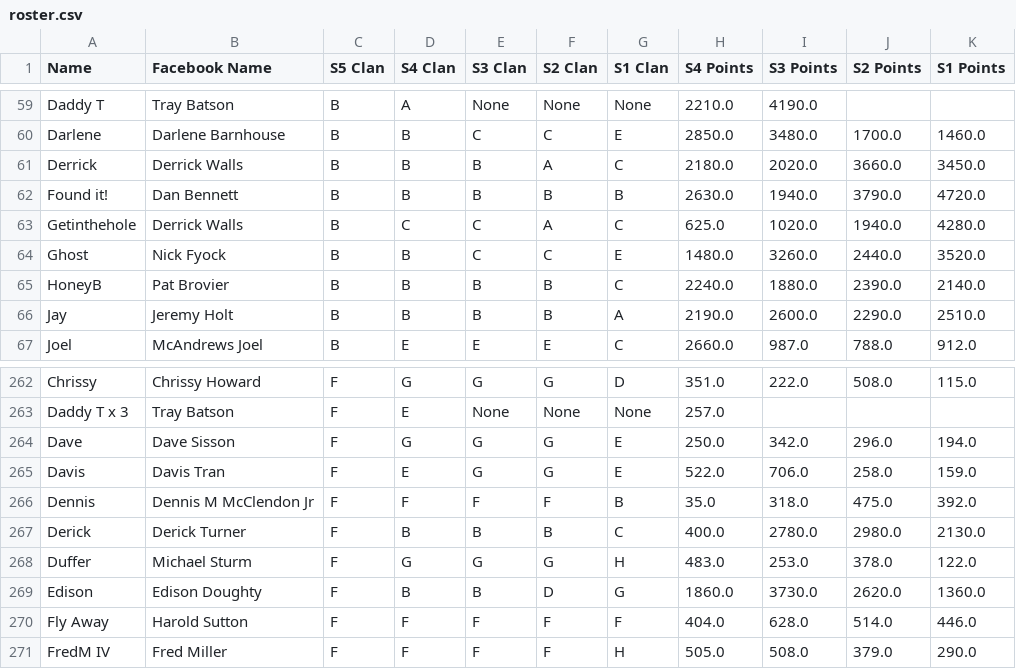
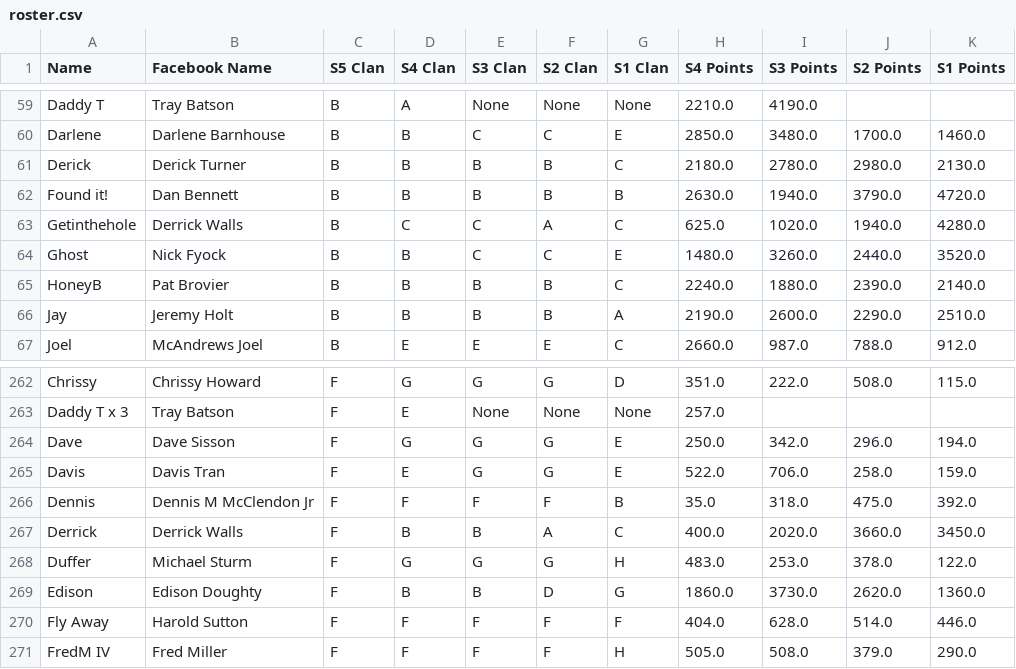
Before and after one commit to scottmarler/scottmarler.github.io, a CSV file: Roster/data/roster.csv, drawn as a sheet; only a part is shown, gaps mark what is left out.

```diff
--- a/Roster/data/roster.csv
+++ b/Roster/data/roster.csv
@@ -60,3 +60,3 @@ Daddy T,Tray Batson,B,A,None,None,None,2210.0,4190.0,,
 Darlene,Darlene Barnhouse,B,B,C,C,E,2850.0,3480.0,1700.0,1460.0
-Derrick,Derrick Walls,B,B,B,A,C,2180.0,2020.0,3660.0,3450.0
+Derick,Derick Turner,B,B,B,B,C,2180.0,2780.0,2980.0,2130.0
 Found it!,Dan Bennett,B,B,B,B,B,2630.0,1940.0,3790.0,4720.0
@@ -266,3 +266,3 @@ Davis,Davis Tran,F,E,G,G,E,522.0,706.0,258.0,159.0
 Dennis,Dennis M McClendon Jr,F,F,F,F,B,35.0,318.0,475.0,392.0
-Derick,Derick Turner,F,B,B,B,C,400.0,2780.0,2980.0,2130.0
+Derrick,Derrick Walls,F,B,B,A,C,400.0,2020.0,3660.0,3450.0
 Duffer,Michael Sturm,F,G,G,G,H,483.0,253.0,378.0,122.0
```
Also changed, not shown: PCVis/pc/s4_parallel_coords.csv, shuffle_data/s4_shuffle.csv, 1 other file.
